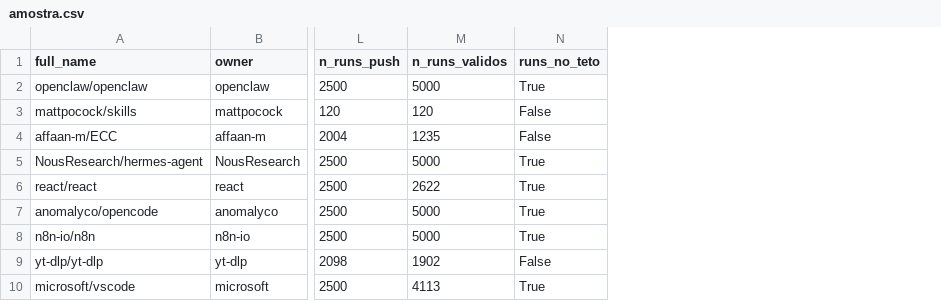
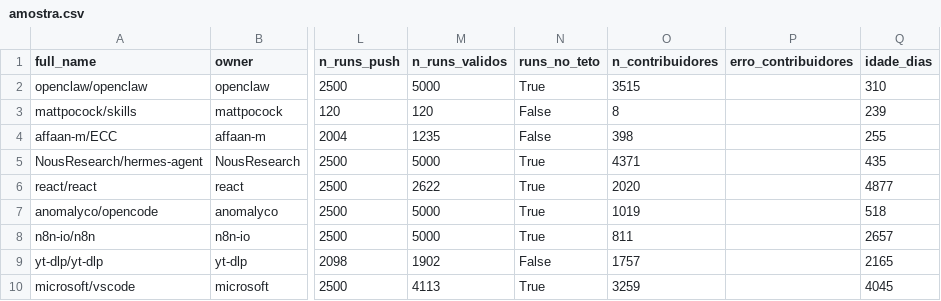
Before and after one commit to PedroL10/Laboratorios, a CSV file: LAB03/resultados/amostra.csv, drawn as a sheet; only a part is shown, gaps mark what is left out; the diff names each change by its address in the sheet, - before the commit and + after, or states it on an @@ line.

Commit message:
#49 Coleta número de contribuidores e idade dos repositórios da amostra

```diff
--- a/LAB03/resultados/amostra.csv
+++ b/LAB03/resultados/amostra.csv
+column O (n_contribuidores), rows 2-10: 3515 | 8 | 398 | 4371 | 2020 | 1019 | 811 | 1757 | 3259
+column P (erro_contribuidores), empty
+column Q (idade_dias), rows 2-10: 310 | 239 | 255 | 435 | 4877 | 518 | 2657 | 2165 | 4045
```
Also changed, not shown: 4 other files.
